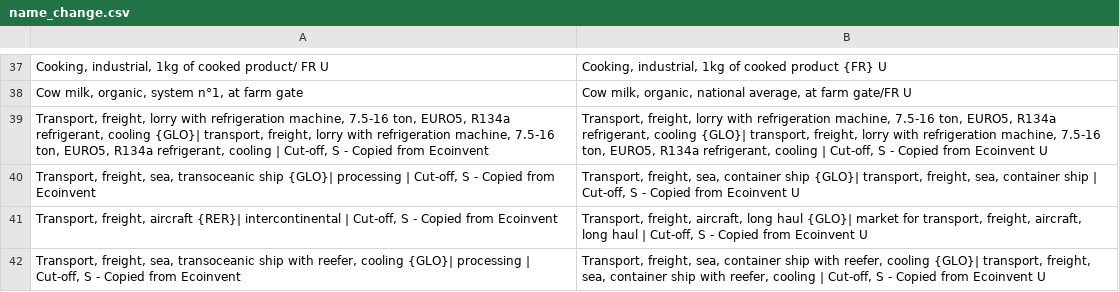
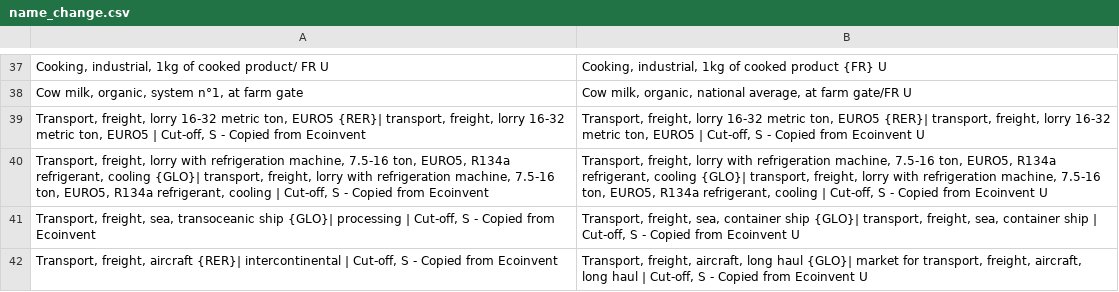
Before and after one commit to MTES-MCT/ecobalyse, a CSV file: data/food/manual_update_agb3.1.1/name_change.csv, drawn as a sheet; only a part is shown, gaps mark what is left out; the shorter side is filled out with more unchanged rows; the diff names each change by its address in the sheet, - before the commit and + after, or states it on an @@ line.

Commit message:
Add manually imported data from simapro for the missing transport process

```diff
--- a/data/food/manual_update_agb3.1.1/name_change.csv
+++ b/data/food/manual_update_agb3.1.1/name_change.csv
+row 39: Transport, freight, lorry 16-32 metric ton, EURO5 {RER}| transport, freight, lorry 16-32 metric ton, EURO5 | Cut-off, S - Copied from Ecoinvent | Transport, freight, lorry 16-32 metric ton, EURO5 {RER}| transport, freight, lorry 16-32 metric ton, EURO5 | Cut-off, S - Copied from Ecoinvent U
```
Also changed, not shown: 3 other files.
